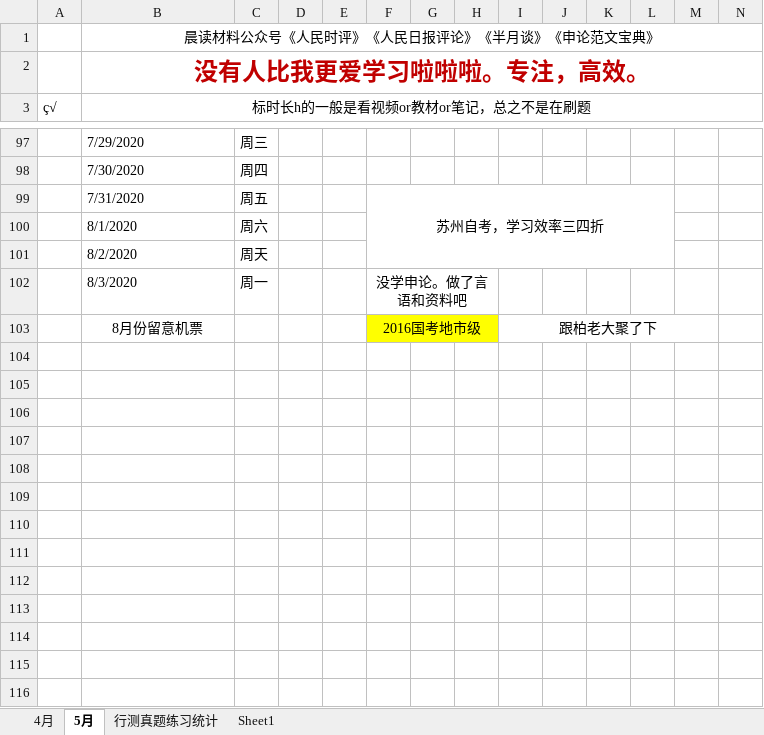
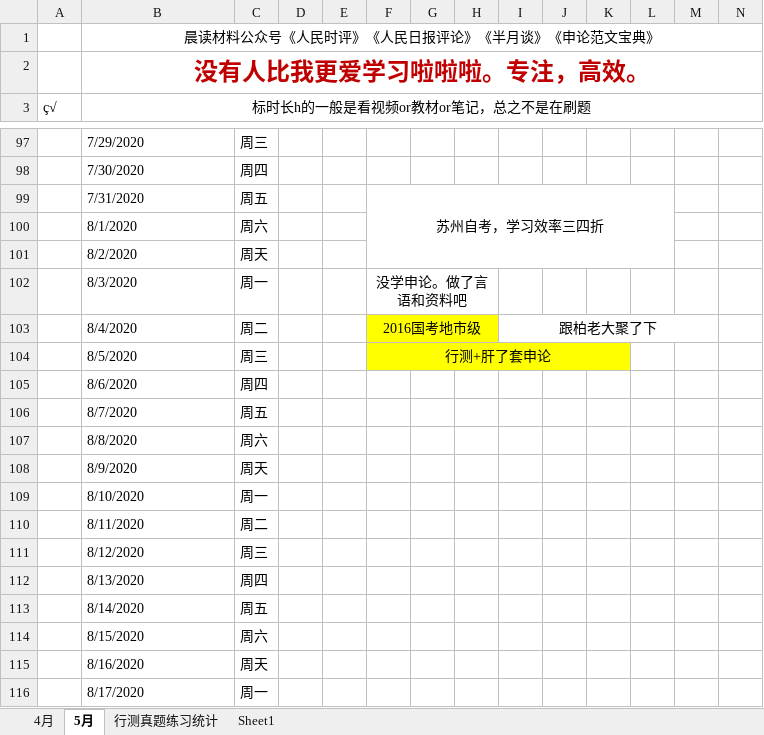
Before and after one commit to LLily7/wudoumi, an Excel workbook: 日程.xlsx, sheet 5月, drawn as a sheet; only a part is shown, gaps mark what is left out; values as stored, in another font and other column widths than the file's, no borders; rows hold the shown columns only; the diff names each change by its address in the sheet, - before the commit and + after, or states it on an @@ line.

```diff
--- a/日程.xlsx (sheet 5月)
+++ b/日程.xlsx (sheet 5月)
-B103 (标时长h的一般是看视频or教材or笔记，总之不是在刷题): 8月份留意机票
+B103 (标时长h的一般是看视频or教材or笔记，总之不是在刷题): 8/4/2020
-B103 alignment: center
+B103 alignment: left
-C103: (empty)
+C103: 周二
+row 104:  | 8/5/2020 | 周三 |  |  | 行测+肝了套申论
+row 105:  | 8/6/2020 | 周四
+row 106:  | 8/7/2020 | 周五
+row 107:  | 8/8/2020 | 周六
+row 108:  | 8/9/2020 | 周天
+row 109:  | 8/10/2020 | 周一
+row 110:  | 8/11/2020 | 周二
+row 111:  | 8/12/2020 | 周三
+row 112:  | 8/13/2020 | 周四
+row 113:  | 8/14/2020 | 周五
+row 114:  | 8/15/2020 | 周六
+row 115:  | 8/16/2020 | 周天
+row 116:  | 8/17/2020 | 周一
```
Also changed, not shown: 2 other files.
